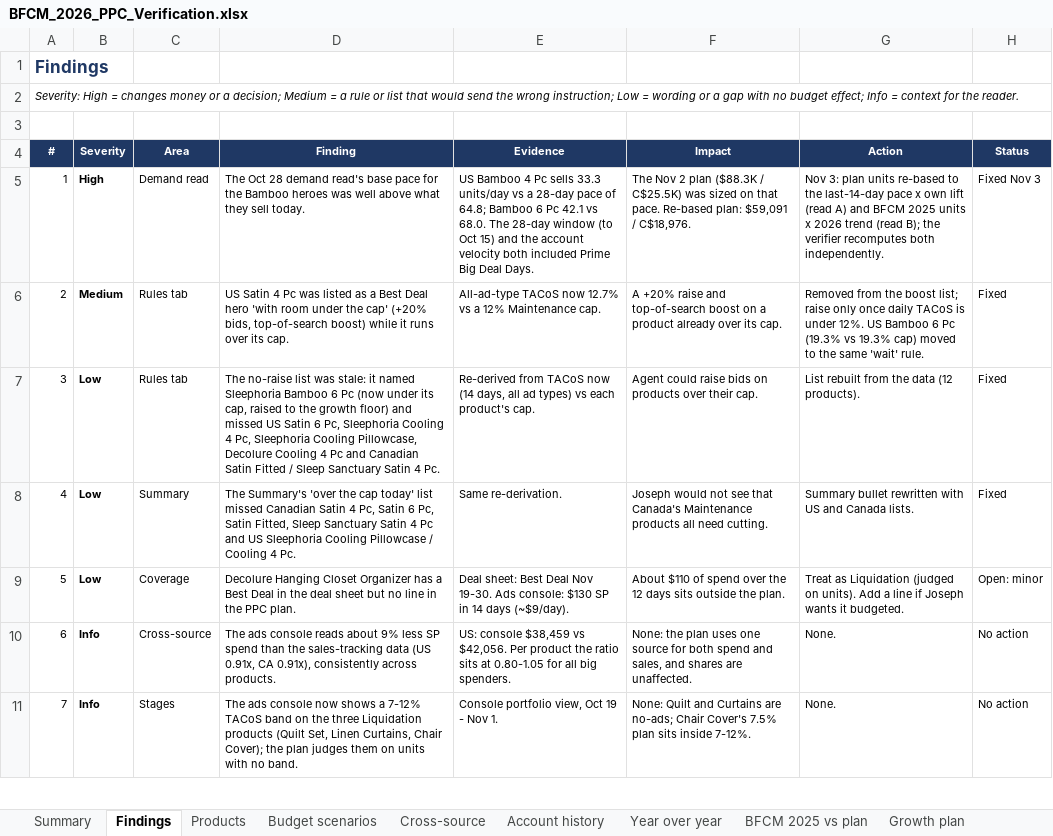
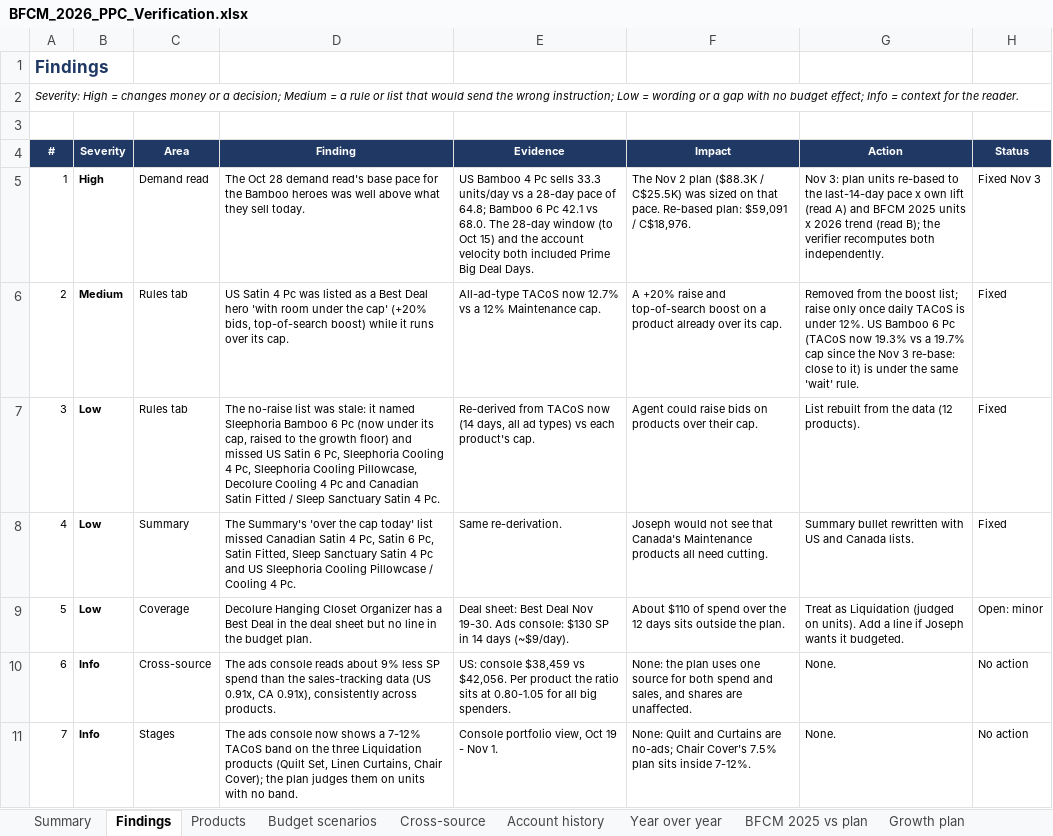
Before and after one commit to zarlish-web/PPC-Audit-, an Excel workbook: bfcm-2026/verification/BFCM_2026_PPC_Verification.xlsx, sheet Findings, drawn as a sheet; only a part is shown; values as stored, in another font and other column widths than the file's, no borders; conditional formats not drawn; the diff names each change by its address in the sheet, - before the commit and + after, or states it on an @@ line.

```diff
--- a/bfcm-2026/verification/BFCM_2026_PPC_Verification.xlsx (sheet Findings)
+++ b/bfcm-2026/verification/BFCM_2026_PPC_Verification.xlsx (sheet Findings)
-G6 (Action): …6 Pc (19.3% vs 19.3% cap) moved to the same…
+G6 (Action): …6 Pc (TACoS now 19.3% vs a 19.7% cap since the Nov 3 re-base: close to it) is under the same…
-D9 (Finding): …in the PPC plan.
+D9 (Finding): …in the budget plan.
```
Also changed, not shown: bfcm-2026/ppc-plan/BFCM_2026_PPC_Plan.xlsx, 8 other files.
